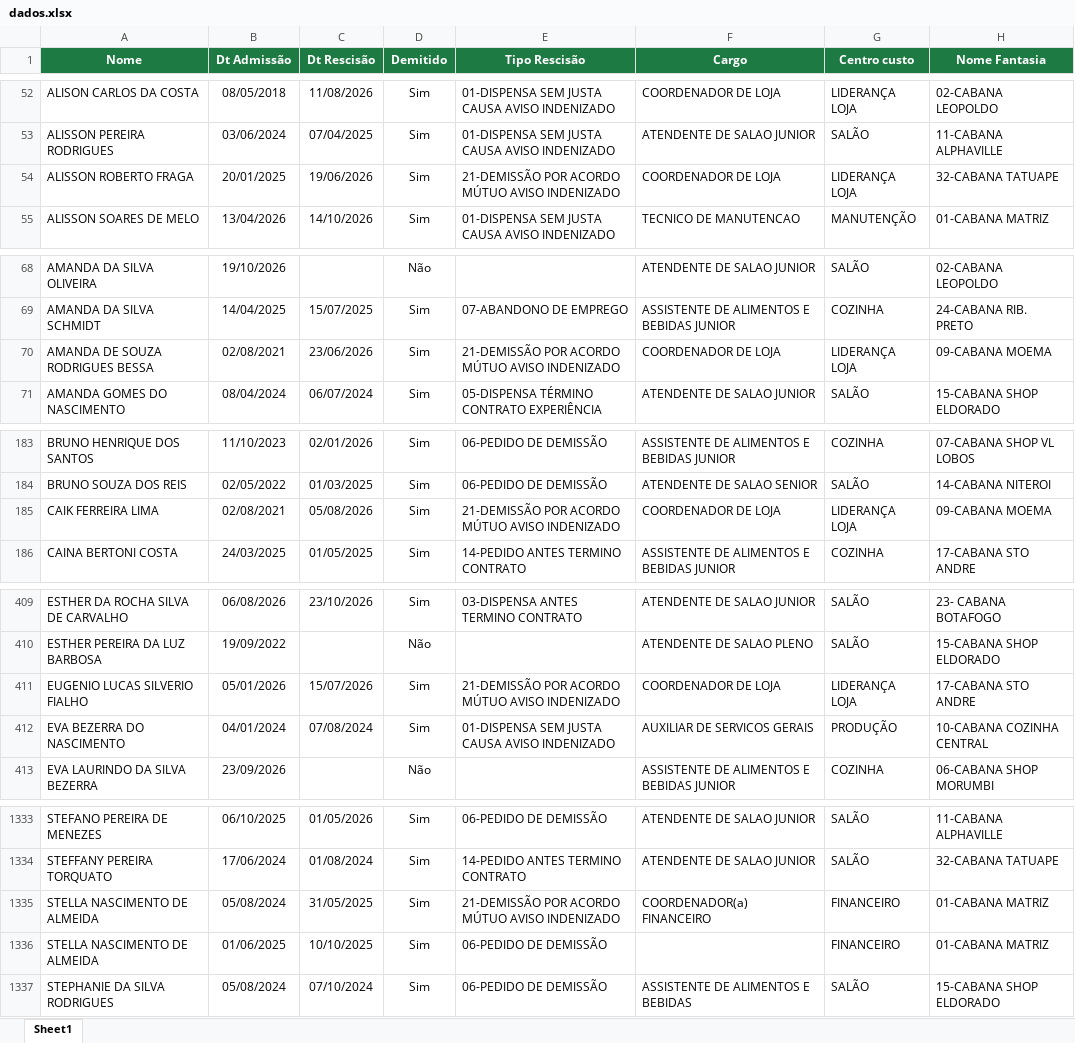
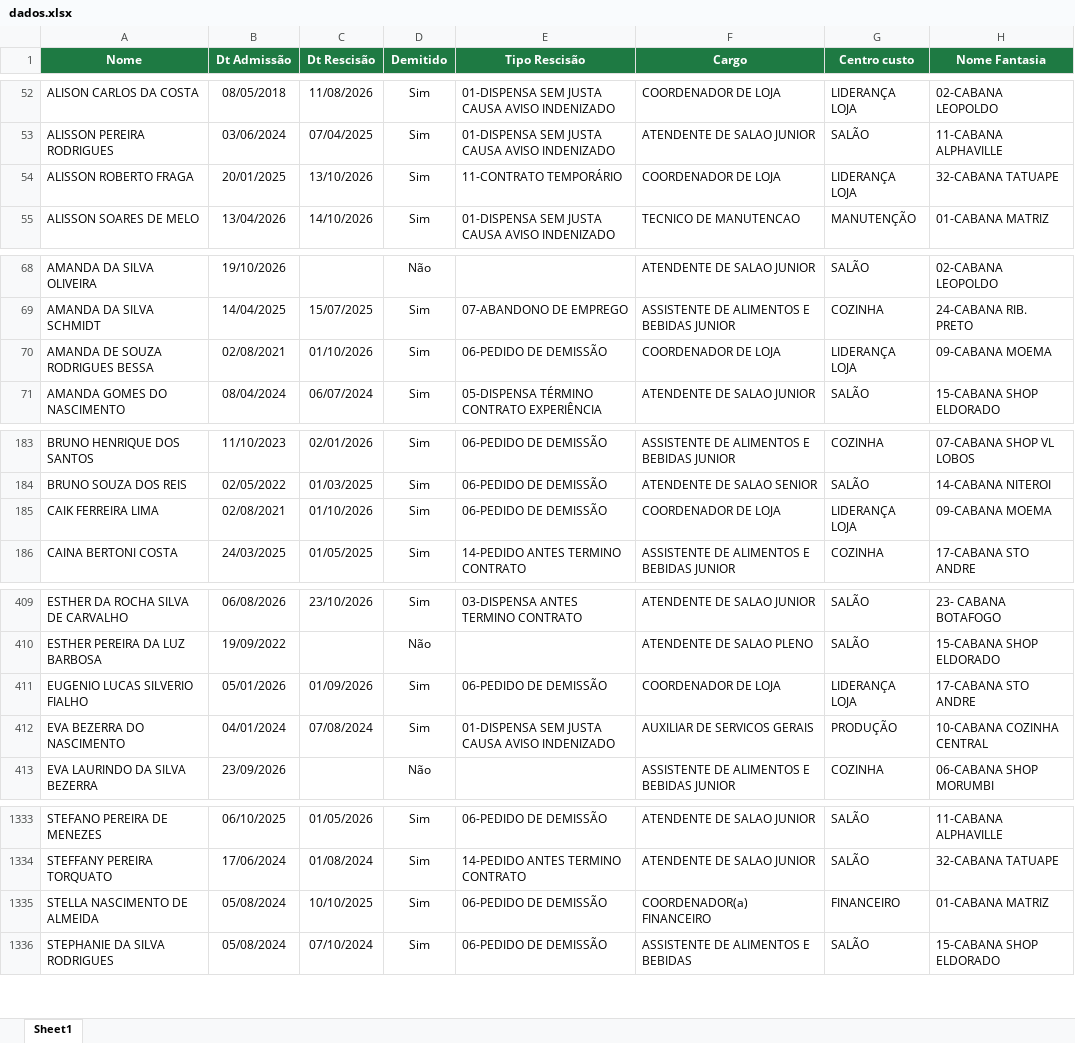
Before and after one commit to Eduardocurti/headcount, an Excel workbook: data/dados.xlsx, sheet Sheet1, drawn as a sheet; only a part is shown, gaps mark what is left out; values as stored, in another font and other column widths than the file's, no borders; the diff covers the shown part only; the diff names each change by its address in the sheet, - before the commit and + after, or states it on an @@ line.

Commit message:
Base de turnover atualizada automaticamente (03/11/2026 15:01)

```diff
--- a/data/dados.xlsx (sheet Sheet1)
+++ b/data/dados.xlsx (sheet Sheet1)
-C54 (Dt Rescisão): 19/06/2026
+C54 (Dt Rescisão): 13/10/2026
-E54 (Tipo Rescisão): 21-DEMISSÃO POR ACORDO MÚTUO AVISO INDENIZADO
+E54 (Tipo Rescisão): 11-CONTRATO TEMPORÁRIO
-C70 (Dt Rescisão): 23/06/2026
+C70 (Dt Rescisão): 01/10/2026
-E70 (Tipo Rescisão): 21-DEMISSÃO POR ACORDO MÚTUO AVISO INDENIZADO
+E70 (Tipo Rescisão): 06-PEDIDO DE DEMISSÃO
-C185 (Dt Rescisão): 05/08/2026
+C185 (Dt Rescisão): 01/10/2026
-E185 (Tipo Rescisão): 21-DEMISSÃO POR ACORDO MÚTUO AVISO INDENIZADO
+E185 (Tipo Rescisão): 06-PEDIDO DE DEMISSÃO
-C411 (Dt Rescisão): 15/07/2026
+C411 (Dt Rescisão): 01/09/2026
-E411 (Tipo Rescisão): 21-DEMISSÃO POR ACORDO MÚTUO AVISO INDENIZADO
+E411 (Tipo Rescisão): 06-PEDIDO DE DEMISSÃO
-C1335 (Dt Rescisão): 31/05/2025
+C1335 (Dt Rescisão): 10/10/2025
-E1335 (Tipo Rescisão): 21-DEMISSÃO POR ACORDO MÚTUO AVISO INDENIZADO
+E1335 (Tipo Rescisão): 06-PEDIDO DE DEMISSÃO
-row 1336: STELLA NASCIMENTO DE ALMEIDA | 01/06/2025 | 10/10/2025 | Sim | 06-PEDIDO DE DEMISSÃO |  | FINANCEIRO | 01-CABANA MATRIZ
```
Also changed, not shown: 4 edited cells elsewhere in this sheet.
